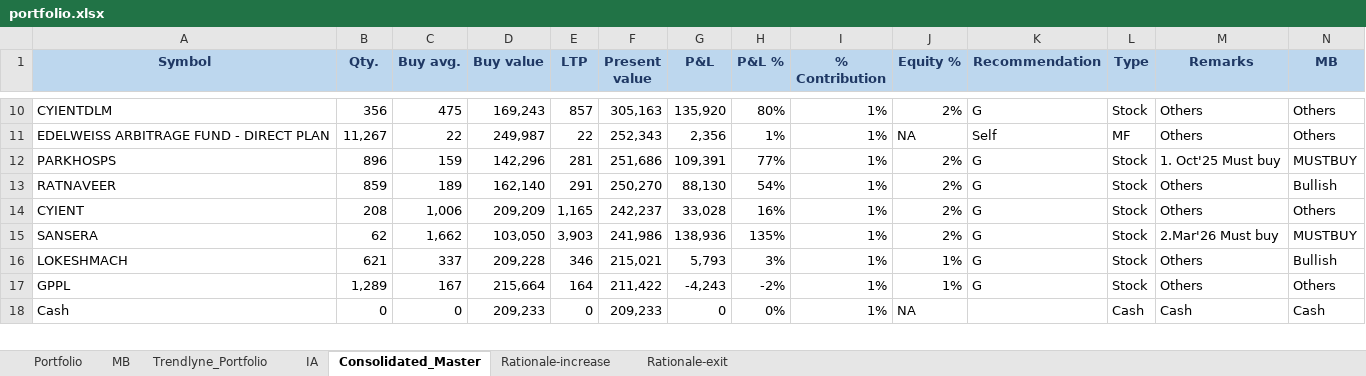
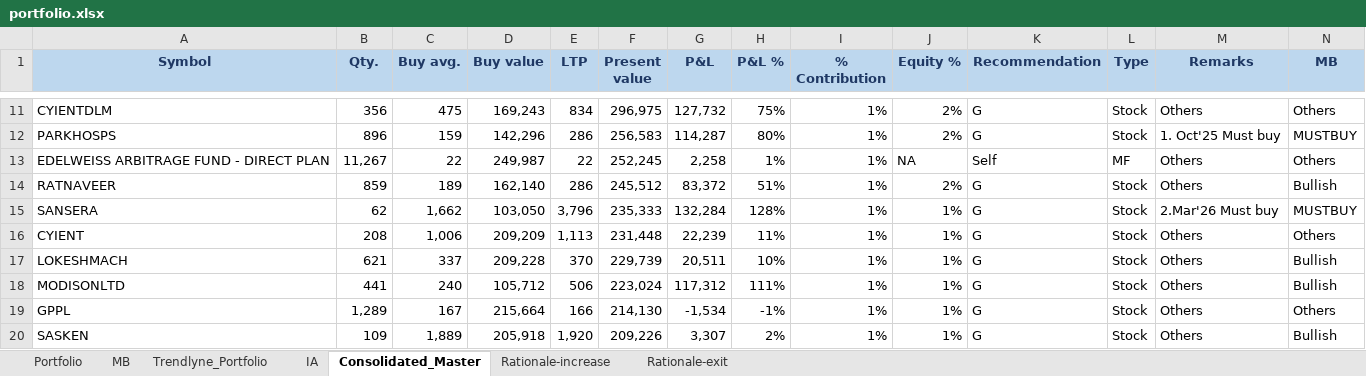
Before and after one commit to kvector0001/STT-Dashboard, an Excel workbook: data/portfolio.xlsx, sheet Consolidated_Master, drawn as a sheet; only a part is shown, gaps mark what is left out; values as stored, in another font and other column widths than the file's, no borders; charts and pictures and conditional formats not drawn; removed rows and columns are numbered as before the commit, all else as after; the diff covers the shown part only; the diff names each change by its address in the sheet, - before the commit and + after, or states it on an @@ line.

```diff
--- a/data/portfolio.xlsx (sheet Consolidated_Master)
+++ b/data/portfolio.xlsx (sheet Consolidated_Master)
-E11 (LTP): 857
+E11 (LTP): 834
-F11 (Present value): 305,163
+F11 (Present value): 296,975
-G11 (P&L): 135,920
+G11 (P&L): 127,732
-H11 (P&L %): 80%
+H11 (P&L %): 75%
-row 11: EDELWEISS ARBITRAGE FUND - DIRECT PLAN | 11,267 | 22 | 249,987 | 22 | 252,343 | 2,356 | 1% | 1% | NA | Self | MF | Others | Others
-E12 (LTP): 281
+E12 (LTP): 286
-F12 (Present value): 251,686
+F12 (Present value): 256,583
-G12 (P&L): 109,391
+G12 (P&L): 114,287
-H12 (P&L %): 77%
+H12 (P&L %): 80%
+row 13: EDELWEISS ARBITRAGE FUND - DIRECT PLAN | 11,267 | 22 | 249,987 | 22 | 252,245 | 2,258 | 1% | 1% | NA | Self | MF | Others | Others
-E14 (LTP): 291
+E14 (LTP): 286
-F14 (Present value): 250,270
+F14 (Present value): 245,512
-G14 (P&L): 88,130
+G14 (P&L): 83,372
-H14 (P&L %): 54%
+H14 (P&L %): 51%
-row 14: CYIENT | 208 | 1,006 | 209,209 | 1,165 | 242,237 | 33,028 | 16% | 1% | 2% | G | Stock | Others | Others
-E15 (LTP): 3,903
+E15 (LTP): 3,796
-F15 (Present value): 241,986
+F15 (Present value): 235,333
-G15 (P&L): 138,936
+G15 (P&L): 132,284
-H15 (P&L %): 135%
+H15 (P&L %): 128%
-J15 (Equity %): 2%
+J15 (Equity %): 1%
+row 16: CYIENT | 208 | 1,006 | 209,209 | 1,113 | 231,448 | 22,239 | 11% | 1% | 1% | G | Stock | Others | Others
-E17 (LTP): 346
+E17 (LTP): 370
-F17 (Present value): 215,021
+F17 (Present value): 229,739
-G17 (P&L): 5,793
+G17 (P&L): 20,511
-H17 (P&L %): 3%
+H17 (P&L %): 10%
+row 18: MODISONLTD | 441 | 240 | 105,712 | 506 | 223,024 | 117,312 | 111% | 1% | 1% | G | Stock | Others | Bullish
-E19 (LTP): 164
+E19 (LTP): 166
-F19 (Present value): 211,422
+F19 (Present value): 214,130
-G19 (P&L): -4,243
+G19 (P&L): -1,534
-H19 (P&L %): -2%
+H19 (P&L %): -1%
-row 18: Cash | 0 | 0 | 209,233 | 0 | 209,233 | 0 | 0% | 1% | NA |  | Cash | Cash | Cash
+row 20: SASKEN | 109 | 1,889 | 205,918 | 1,920 | 209,226 | 3,307 | 2% | 1% | 1% | G | Stock | Others | Bullish
```
Also changed, not shown: 42 added rows, 43 removed rows and 431 edited cells elsewhere in this sheet, sheet Portfolio, sheet IA, sheet Trendlyne_Portfolio, 1 other file.
